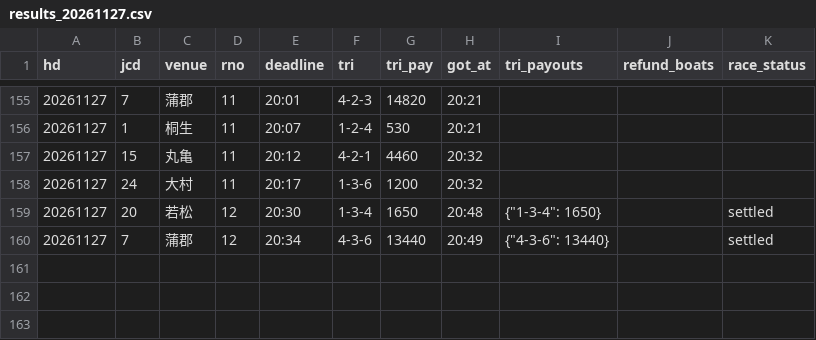
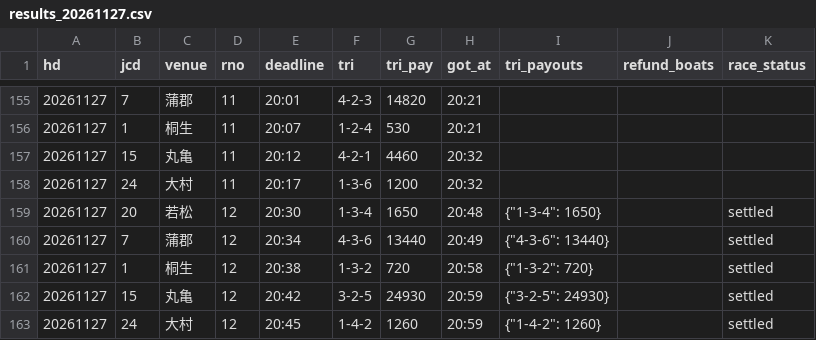
Before and after one commit to pocha2525/boatrace-ai, a CSV file: logs/results_20261127.csv, drawn as a sheet; only a part is shown, gaps mark what is left out; the diff names each change by its address in the sheet, - before the commit and + after, or states it on an @@ line.

```diff
--- a/logs/results_20261127.csv
+++ b/logs/results_20261127.csv
+row 161: 20261127 | 1 | 桐生 | 12 | 20:38 | 1-3-2 | 720 | 20:58 | {"1-3-2": 720} |  | settled
+row 162: 20261127 | 15 | 丸亀 | 12 | 20:42 | 3-2-5 | 24930 | 20:59 | {"3-2-5": 24930} |  | settled
+row 163: 20261127 | 24 | 大村 | 12 | 20:45 | 1-4-2 | 1260 | 20:59 | {"1-4-2": 1260} |  | settled
```
